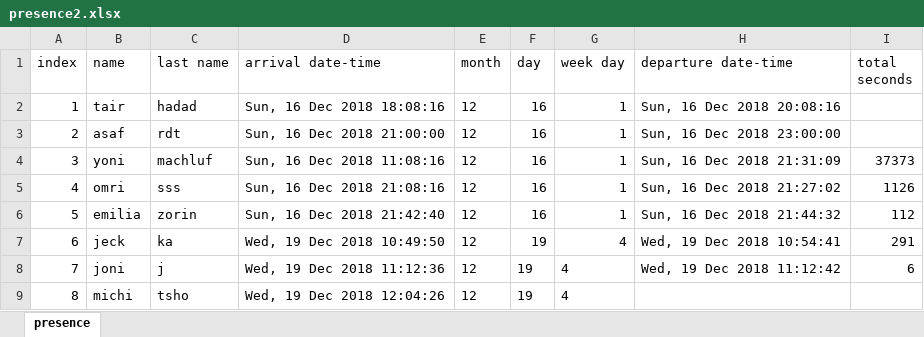
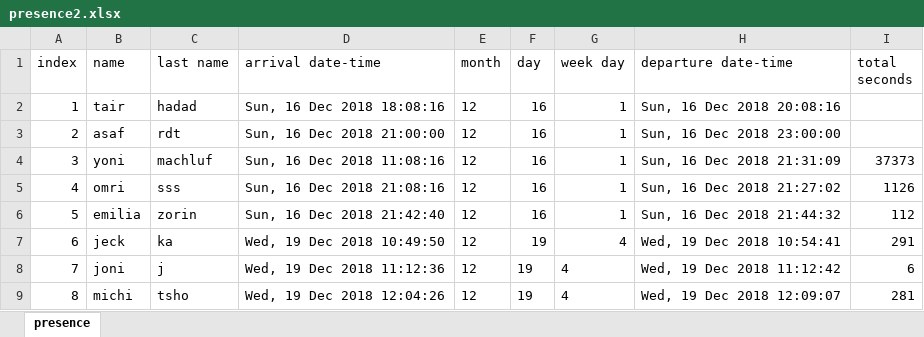
Before and after one commit to MichalTshobruzki/Group2_Yesodot, an Excel workbook: workOnExcel/presence2.xlsx, sheet presence, drawn as a sheet; values as stored, in another font and other column widths than the file's, no borders; the diff names each change by its address in the sheet, - before the commit and + after, or states it on an @@ line.

```diff
--- a/workOnExcel/presence2.xlsx (sheet presence)
+++ b/workOnExcel/presence2.xlsx (sheet presence)
-H9 (departure date-time): (empty)
+H9 (departure date-time): Wed, 19 Dec 2018 12:09:07
-I9 (total seconds): (empty)
+I9 (total seconds): 281
```
Also changed, not shown: 1 other file.
